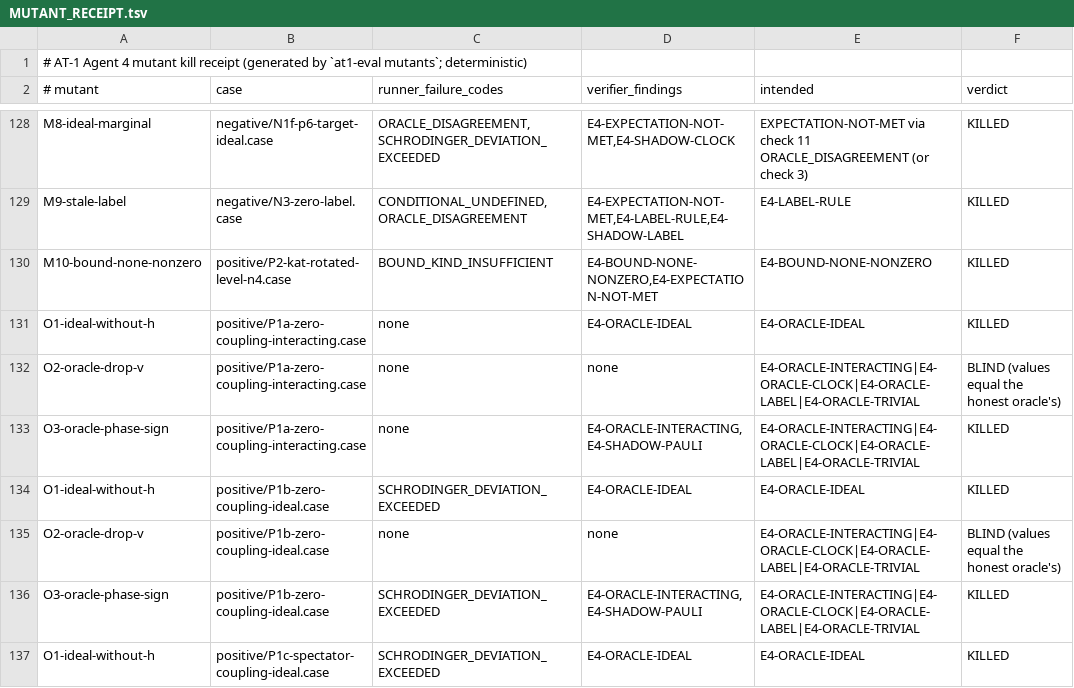
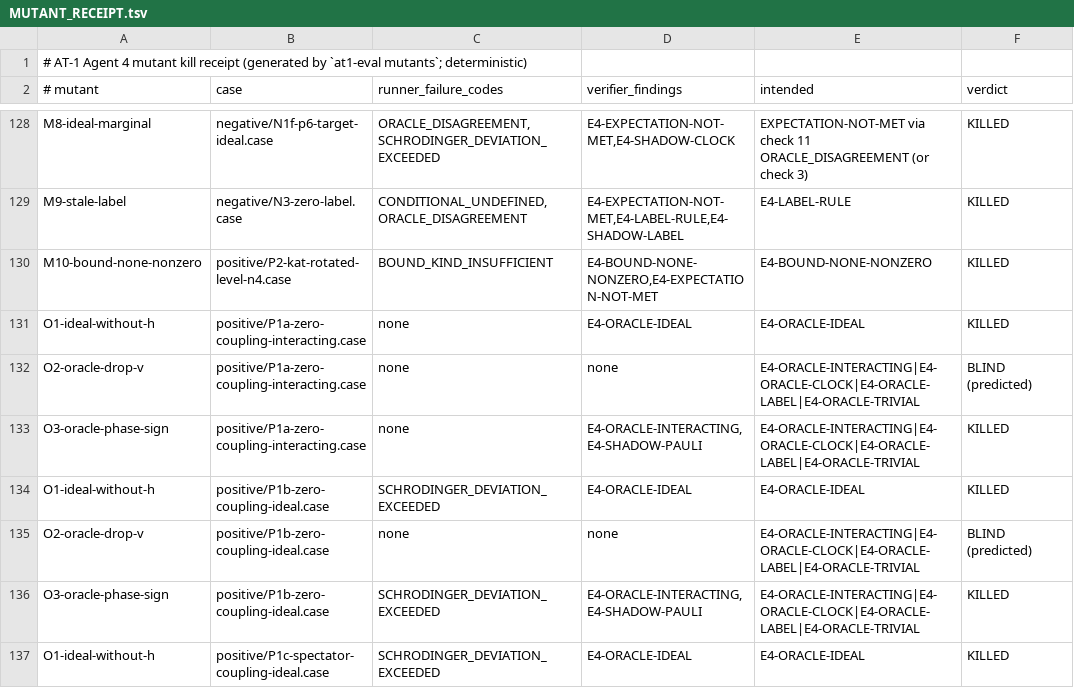
Before and after one commit to aien-dev/omega, a TSV file: research/atemporal/at1/evaluator/results/MUTANT_RECEIPT.tsv, drawn as a sheet; only a part is shown, gaps mark what is left out; the diff covers the shown part only.

```diff
--- a/research/atemporal/at1/evaluator/results/MUTANT_RECEIPT.tsv
+++ b/research/atemporal/at1/evaluator/results/MUTANT_RECEIPT.tsv
@@ -131,6 +131,6 @@ M10-bound-none-nonzero	positive/P2-kat-rotated-level-n4.case	BOUND_KIND_INSUFFIC
 O1-ideal-without-h	positive/P1a-zero-coupling-interacting.case	none	E4-ORACLE-IDEAL	E4-ORACLE-IDEAL	KILLED
-O2-oracle-drop-v	positive/P1a-zero-coupling-interacting.case	none	none	E4-ORACLE-INTERACTING|E4-ORACLE-CLOCK|E4-ORACLE-LABEL|E4-ORACLE-TRIVIAL	BLIND (values equal the honest oracle's)
+O2-oracle-drop-v	positive/P1a-zero-coupling-interacting.case	none	none	E4-ORACLE-INTERACTING|E4-ORACLE-CLOCK|E4-ORACLE-LABEL|E4-ORACLE-TRIVIAL	BLIND (predicted)
 O3-oracle-phase-sign	positive/P1a-zero-coupling-interacting.case	none	E4-ORACLE-INTERACTING,E4-SHADOW-PAULI	E4-ORACLE-INTERACTING|E4-ORACLE-CLOCK|E4-ORACLE-LABEL|E4-ORACLE-TRIVIAL	KILLED
 O1-ideal-without-h	positive/P1b-zero-coupling-ideal.case	SCHRODINGER_DEVIATION_EXCEEDED	E4-ORACLE-IDEAL	E4-ORACLE-IDEAL	KILLED
-O2-oracle-drop-v	positive/P1b-zero-coupling-ideal.case	none	none	E4-ORACLE-INTERACTING|E4-ORACLE-CLOCK|E4-ORACLE-LABEL|E4-ORACLE-TRIVIAL	BLIND (values equal the honest oracle's)
+O2-oracle-drop-v	positive/P1b-zero-coupling-ideal.case	none	none	E4-ORACLE-INTERACTING|E4-ORACLE-CLOCK|E4-ORACLE-LABEL|E4-ORACLE-TRIVIAL	BLIND (predicted)
 O3-oracle-phase-sign	positive/P1b-zero-coupling-ideal.case	SCHRODINGER_DEVIATION_EXCEEDED	E4-ORACLE-INTERACTING,E4-SHADOW-PAULI	E4-ORACLE-INTERACTING|E4-ORACLE-CLOCK|E4-ORACLE-LABEL|E4-ORACLE-TRIVIAL	KILLED
```
Also changed, not shown: 4 added rows and 6 edited cells elsewhere in this file, research/atemporal/at1/evaluator/cases/MANIFEST.tsv, 11 other files.
